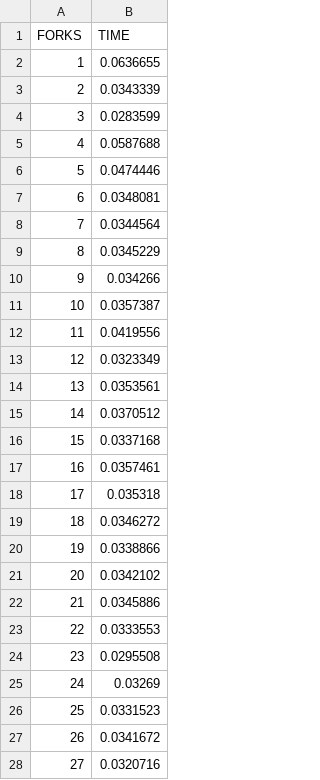
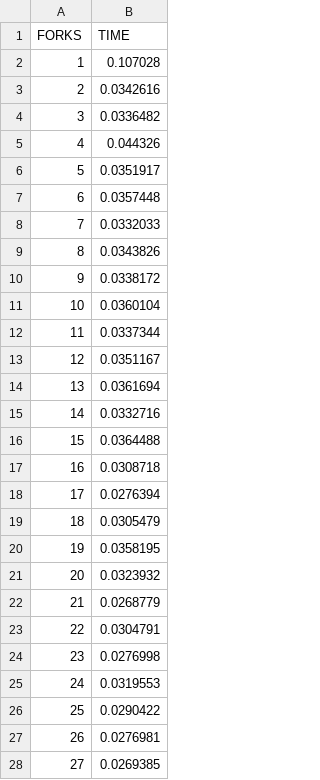
Before and after one commit to kvitajin/PS, a CSV file: cv5/cmake-build-debug/1znaky.csv, drawn as a sheet; only a part is shown; the diff covers the shown part only.

```diff
--- a/cv5/cmake-build-debug/1znaky.csv
+++ b/cv5/cmake-build-debug/1znaky.csv
@@ -1,28 +1,28 @@
 FORKS	TIME
-1	0.0636655
-2	0.0343339
-3	0.0283599
-4	0.0587688
-5	0.0474446
-6	0.0348081
-7	0.0344564
-8	0.0345229
-9	0.034266
-10	0.0357387
-11	0.0419556
-12	0.0323349
-13	0.0353561
-14	0.0370512
-15	0.0337168
-16	0.0357461
-17	0.035318
-18	0.0346272
-19	0.0338866
-20	0.0342102
-21	0.0345886
-22	0.0333553
-23	0.0295508
-24	0.03269
-25	0.0331523
-26	0.0341672
-27	0.0320716
+1	0.107028
+2	0.0342616
+3	0.0336482
+4	0.044326
+5	0.0351917
+6	0.0357448
+7	0.0332033
+8	0.0343826
+9	0.0338172
+10	0.0360104
+11	0.0337344
+12	0.0351167
+13	0.0361694
+14	0.0332716
+15	0.0364488
+16	0.0308718
+17	0.0276394
+18	0.0305479
+19	0.0358195
+20	0.0323932
+21	0.0268779
+22	0.0304791
+23	0.0276998
+24	0.0319553
+25	0.0290422
+26	0.0276981
+27	0.0269385
```
Also changed, not shown: 72 edited cells elsewhere in this file, cv3/cmake-build-debug/1znaky.csv, cv3/cmake-build-debug/2znaky.csv, 45 other files.
